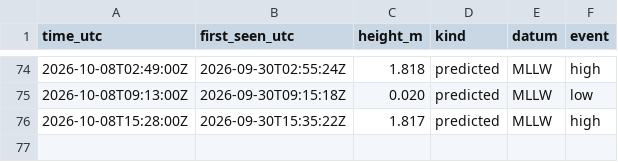
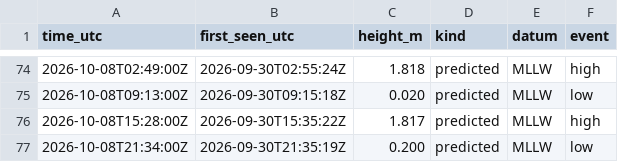
Before and after one commit to ptrrdrck/nado-waves, a CSV file: data/tide/9410170_turns.csv, drawn as a sheet; only a part is shown, gaps mark what is left out; the diff names each change by its address in the sheet, - before the commit and + after, or states it on an @@ line.

```diff
--- a/data/tide/9410170_turns.csv
+++ b/data/tide/9410170_turns.csv
+row 77: 2026-10-08T21:34:00Z | 2026-09-30T21:35:19Z | 0.200 | predicted | MLLW | low
```
Also changed, not shown: data/tide/9410170_observed.csv.
